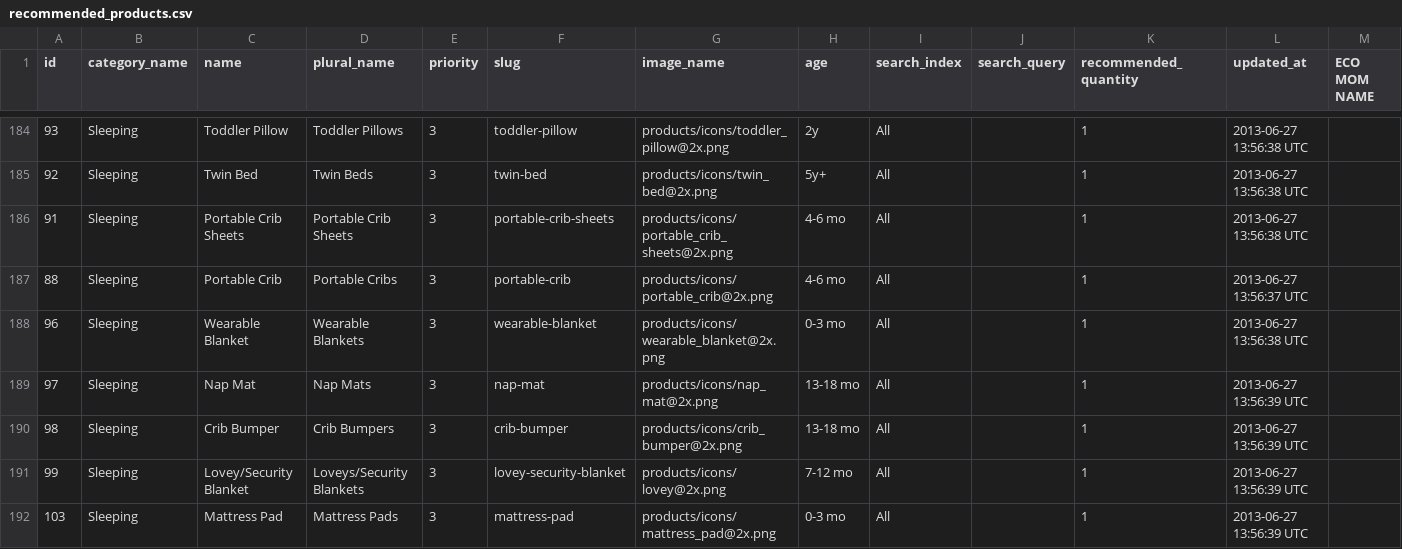
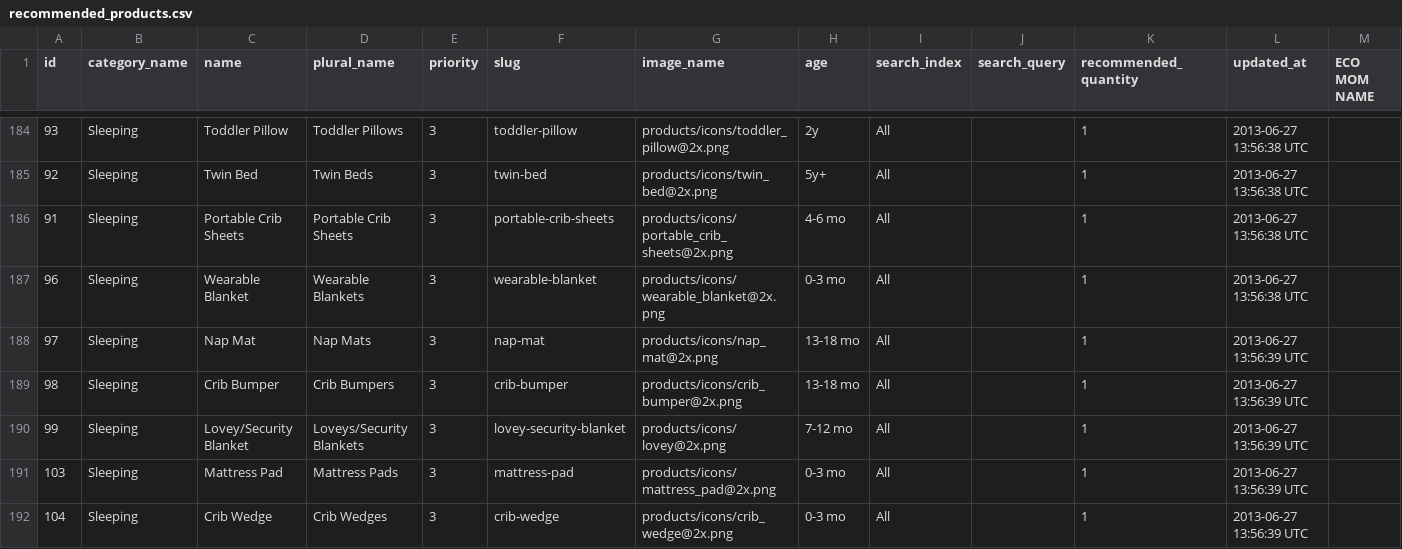
Before and after one commit to aschiavoni/mamajamas, a CSV file: spec/data/recommended_products/recommended_products.csv, drawn as a sheet; only a part is shown, gaps mark what is left out; the shorter side is filled out with more unchanged rows; rows hold the shown columns only; the diff names each change by its address in the sheet, - before the commit and + after, or states it on an @@ line.

Commit message:
product types can be marked inactive so they are not included in lists

```diff
--- a/spec/data/recommended_products/recommended_products.csv
+++ b/spec/data/recommended_products/recommended_products.csv
-row 187: 88 | Sleeping | Portable Crib | Portable Cribs | 3 | portable-crib | products/icons/portable_crib@2x.png | 4-6 mo | All |  | 1 | 2013-06-27 13:56:37 UTC
```
Also changed, not shown: db/seeds/Sleeping.csv, 11 other files.
